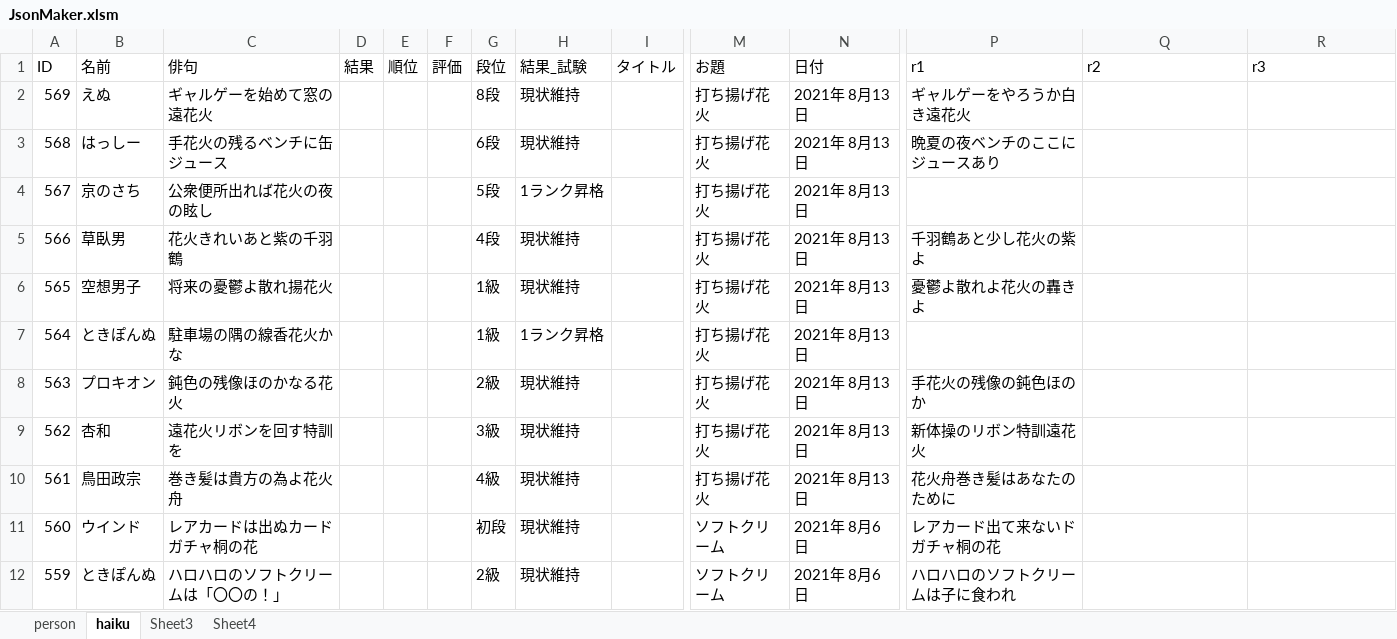
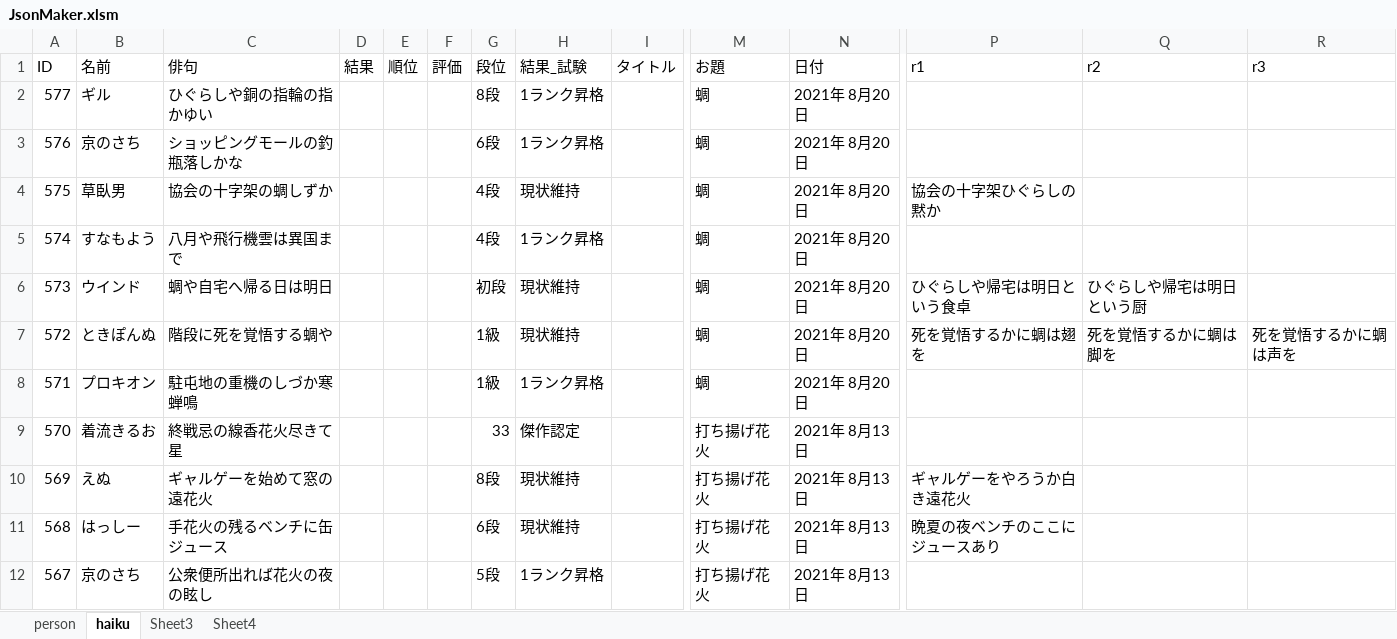
Before and after one commit to ghilgithub/prbt_rengo, an Excel workbook: JsonMaker.xlsm, sheet haiku, drawn as a sheet; only a part is shown, gaps mark what is left out; the shorter side is filled out with more unchanged rows; values as stored, in another font and other column widths than the file's, no borders; charts and pictures not drawn; rows hold the shown columns only; the diff names each change by its address in the sheet, - before the commit and + after, or states it on an @@ line.

```diff
--- a/JsonMaker.xlsm (sheet haiku)
+++ b/JsonMaker.xlsm (sheet haiku)
+row 2: 577 | ギル | ひぐらしや銅の指輪の指かゆい |  |  |  | 8段 | 1ランク昇格 |  | 蜩 | 2021年 8月20日
+row 3: 576 | 京のさち | ショッピングモールの釣瓶落しかな |  |  |  | 6段 | 1ランク昇格 |  | 蜩 | 2021年 8月20日
+row 4: 575 | 草臥男 | 協会の十字架の蜩しずか |  |  |  | 4段 | 現状維持 |  | 蜩 | 2021年 8月20日 | 協会の十字架ひぐらしの黙か
+row 5: 574 | すなもよう | 八月や飛行機雲は異国まで |  |  |  | 4段 | 1ランク昇格 |  | 蜩 | 2021年 8月20日
+row 6: 573 | ウインド | 蜩や自宅へ帰る日は明日 |  |  |  | 初段 | 現状維持 |  | 蜩 | 2021年 8月20日 | ひぐらしや帰宅は明日という食卓 | ひぐらしや帰宅は明日という厨
+row 7: 572 | ときぽんぬ | 階段に死を覚悟する蜩や |  |  |  | 1級 | 現状維持 |  | 蜩 | 2021年 8月20日 | 死を覚悟するかに蜩は翅を | 死を覚悟するかに蜩は脚を | 死を覚悟するかに蜩は声を
+row 8: 571 | プロキオン | 駐屯地の重機のしづか寒蝉鳴 |  |  |  | 1級 | 1ランク昇格 |  | 蜩 | 2021年 8月20日
+row 9: 570 | 着流きるお | 終戦忌の線香花火尽きて星 |  |  |  | 33 | 傑作認定 |  | 打ち揚げ花火 | 2021年 8月13日
```
Also changed, not shown: sheet person, charts or pictures, 4 other files.
